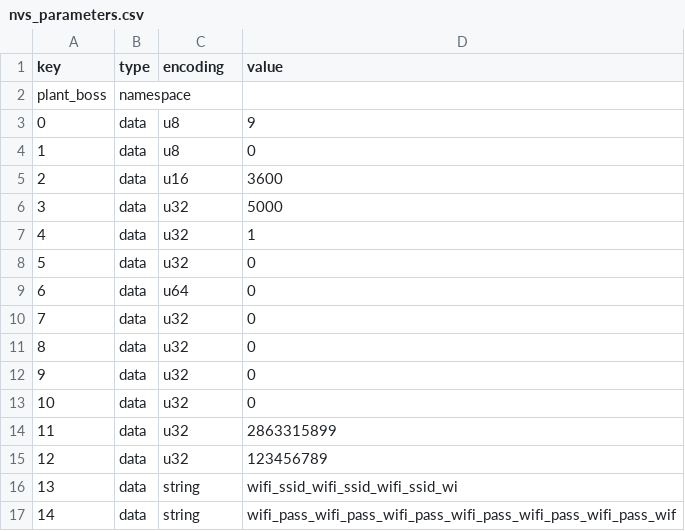
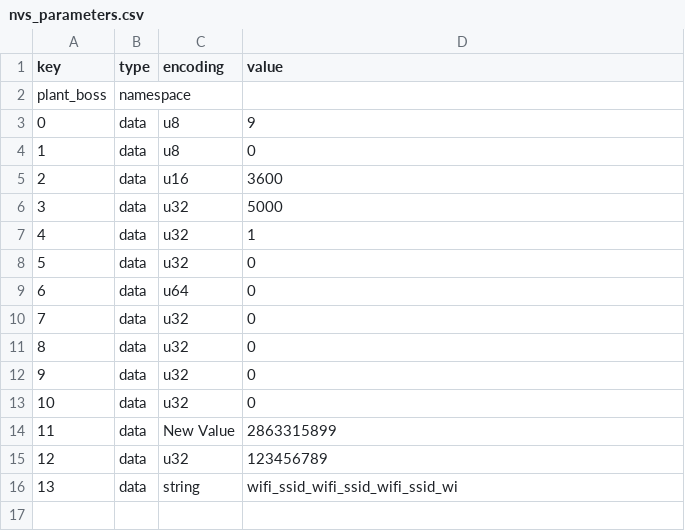
Before and after one commit to arvtom/plant_boss, a CSV file: sw_esp32/scripts/nvs_parameters.csv, drawn as a sheet.

```diff
--- a/sw_esp32/scripts/nvs_parameters.csv
+++ b/sw_esp32/scripts/nvs_parameters.csv
@@ -13,5 +13,4 @@ plant_boss,namespace,,
 10,data,u32,0
-11,data,u32,2863315899
+11,data,New Value,2863315899
 12,data,u32,123456789
 13,data,string,wifi_ssid_wifi_ssid_wifi_ssid_wi
-14,data,string,wifi_pass_wifi_pass_wifi_pass_wifi_pass_wifi_pass_wifi_pass_wif
```
Also changed, not shown: 2 other files.
